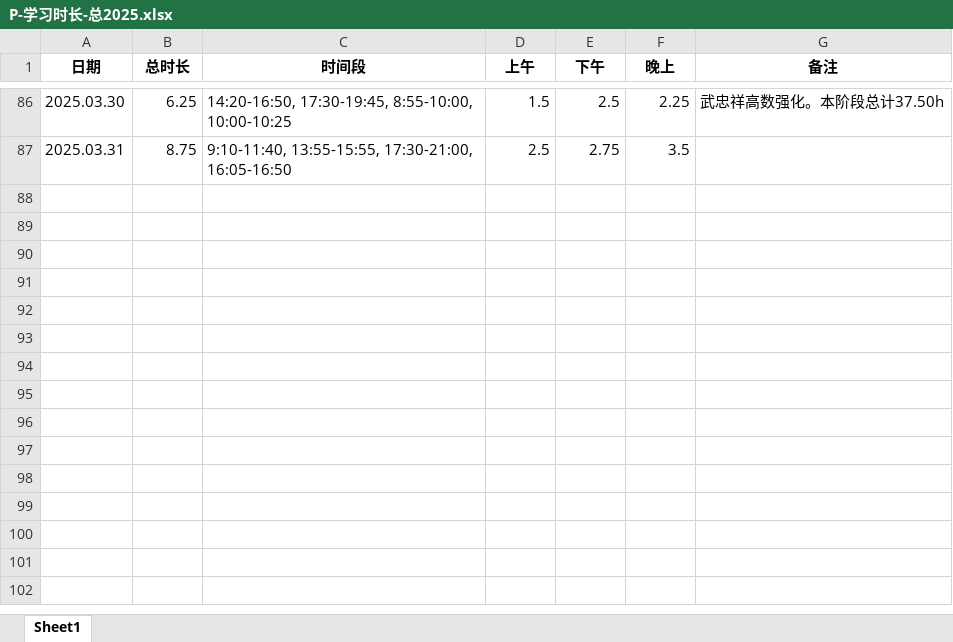
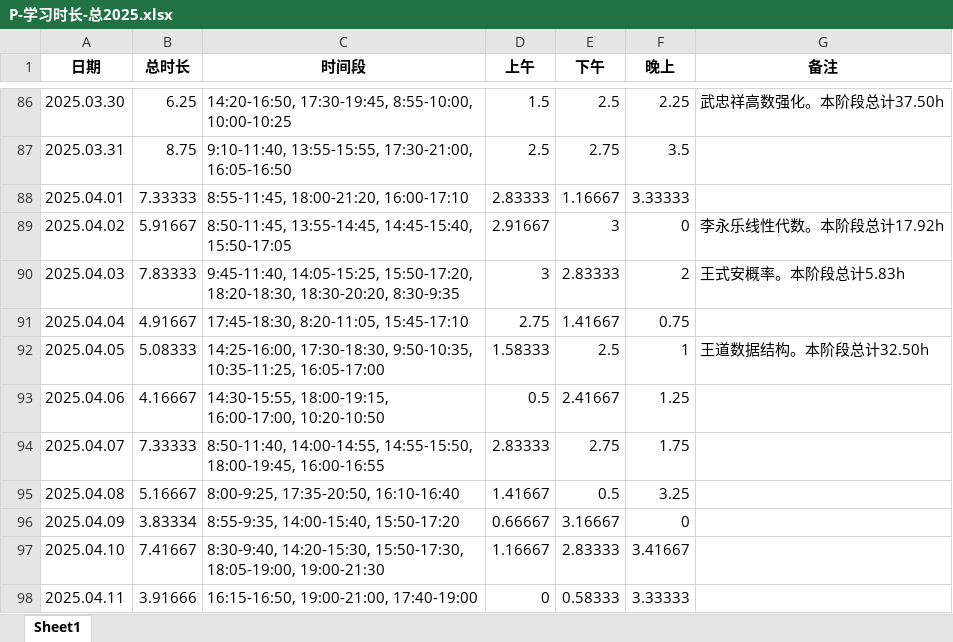
Before and after one commit to virtualxiaoman/kaoyan, an Excel workbook: data/xlsx/P-学习时长-总2025.xlsx, sheet Sheet1, drawn as a sheet; only a part is shown, gaps mark what is left out; values as stored, in another font and other column widths than the file's, no borders; the diff names each change by its address in the sheet, - before the commit and + after, or states it on an @@ line.

```diff
--- a/data/xlsx/P-学习时长-总2025.xlsx (sheet Sheet1)
+++ b/data/xlsx/P-学习时长-总2025.xlsx (sheet Sheet1)
+row 88: 2025.04.01 | 7.33333 | 8:55-11:45, 18:00-21:20, 16:00-17:10 | 2.83333 | 1.16667 | 3.33333
+row 89: 2025.04.02 | 5.91667 | 8:50-11:45, 13:55-14:45, 14:45-15:40, 15:50-17:05 | 2.91667 | 3 | 0 | 李永乐线性代数。本阶段总计17.92h
+row 90: 2025.04.03 | 7.83333 | 9:45-11:40, 14:05-15:25, 15:50-17:20, 18:20-18:30, 18:30-20:20, 8:30-9:35 | 3 | 2.83333 | 2 | 王式安概率。本阶段总计5.83h
+row 91: 2025.04.04 | 4.91667 | 17:45-18:30, 8:20-11:05, 15:45-17:10 | 2.75 | 1.41667 | 0.75
+row 92: 2025.04.05 | 5.08333 | 14:25-16:00, 17:30-18:30, 9:50-10:35, 10:35-11:25, 16:05-17:00 | 1.58333 | 2.5 | 1 | 王道数据结构。本阶段总计32.50h
+row 93: 2025.04.06 | 4.16667 | 14:30-15:55, 18:00-19:15, 16:00-17:00, 10:20-10:50 | 0.5 | 2.41667 | 1.25
+row 94: 2025.04.07 | 7.33333 | 8:50-11:40, 14:00-14:55, 14:55-15:50, 18:00-19:45, 16:00-16:55 | 2.83333 | 2.75 | 1.75
+row 95: 2025.04.08 | 5.16667 | 8:00-9:25, 17:35-20:50, 16:10-16:40 | 1.41667 | 0.5 | 3.25
+row 96: 2025.04.09 | 3.83334 | 8:55-9:35, 14:00-15:40, 15:50-17:20 | 0.66667 | 3.16667 | 0
+row 97: 2025.04.10 | 7.41667 | 8:30-9:40, 14:20-15:30, 15:50-17:30, 18:05-19:00, 19:00-21:30 | 1.16667 | 2.83333 | 3.41667
+row 98: 2025.04.11 | 3.91666 | 16:15-16:50, 19:00-21:00, 17:40-19:00 | 0 | 0.58333 | 3.33333
```
Also changed, not shown: data/xlsx/P-学习时长-cs2025.xlsx, data/xlsx/P-学习时长-数学2025.xlsx, 34 other files.
